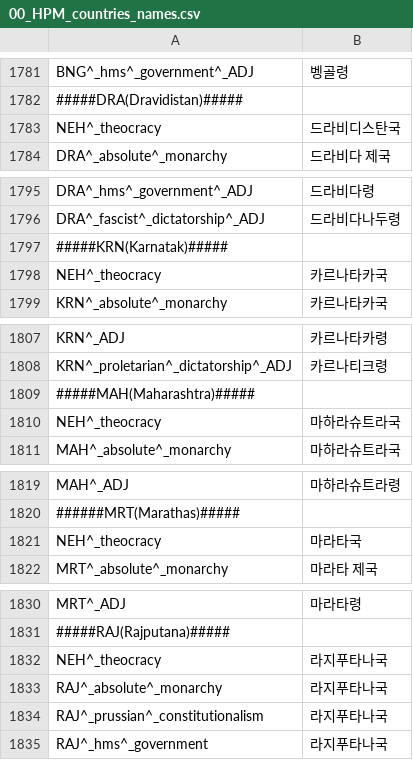
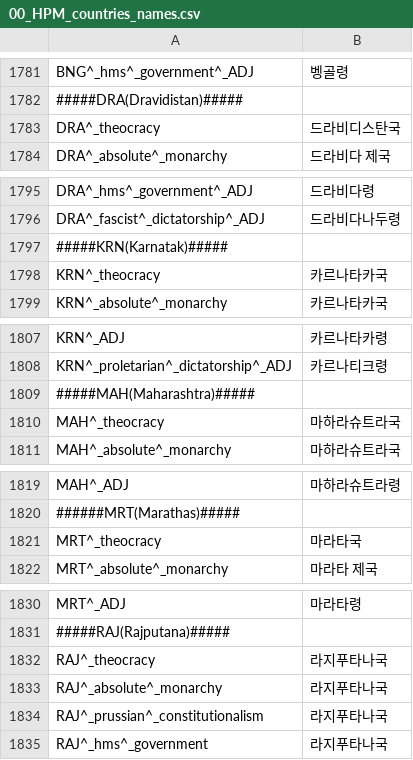
Before and after one commit to kimjeon-il/-Historical-Project-Mod-Korean-Patch, a CSV file: localisation/00_HPM_countries_names.csv, drawn as a sheet; only a part is shown, gaps mark what is left out; the diff covers the shown part only.

Commit message:
Update 00_HPM_countries_names.csv

```diff
--- a/localisation/00_HPM_countries_names.csv
+++ b/localisation/00_HPM_countries_names.csv
@@ -1782,3 +1782,3 @@ BNG^_hms^_government^_ADJ;벵골령;;;;;;;;;;;;;
 #####DRA(Dravidistan)#####
-NEH^_theocracy;드라비디스탄국;;;;;;;;;;;;;;
+DRA^_theocracy;드라비디스탄국;;;;;;;;;;;;;;
 DRA^_absolute^_monarchy;드라비다 제국;;;;;;;;;;;;;
@@ -1797,3 +1797,3 @@ DRA^_fascist^_dictatorship^_ADJ;드라비다나두령;;;;;;;;;;;;;
 #####KRN(Karnatak)#####
-NEH^_theocracy;카르나타카국;;;;;;;;;;;;;;
+KRN^_theocracy;카르나타카국;;;;;;;;;;;;;;
 KRN^_absolute^_monarchy;카르나타카국;;;;;;;;;;;;;
@@ -1809,3 +1809,3 @@ KRN^_proletarian^_dictatorship^_ADJ;카르나티크령;;;;;;;;;;;;;
 #####MAH(Maharashtra)#####
-NEH^_theocracy;마하라슈트라국;;;;;;;;;;;;;;
+MAH^_theocracy;마하라슈트라국;;;;;;;;;;;;;;
 MAH^_absolute^_monarchy;마하라슈트라국;;;;;;;;;;;;;
@@ -1820,3 +1820,3 @@ MAH^_ADJ;마하라슈트라령;;;;;;;;;;;;;;
 ######MRT(Marathas)#####
-NEH^_theocracy;마라타국;;;;;;;;;;;;;;
+MRT^_theocracy;마라타국;;;;;;;;;;;;;;
 MRT^_absolute^_monarchy;마라타 제국;;;;;;;;;;;;;
@@ -1831,3 +1831,3 @@ MRT^_ADJ;마라타령;;;;;;;;;;;;;;
 #####RAJ(Rajputana)#####
-NEH^_theocracy;라지푸타나국;;;;;;;;;;;;;;
+RAJ^_theocracy;라지푸타나국;;;;;;;;;;;;;;
 RAJ^_absolute^_monarchy;라지푸타나국;;;;;;;;;;;;;
```
Also changed, not shown: 13 edited cells elsewhere in this file.
